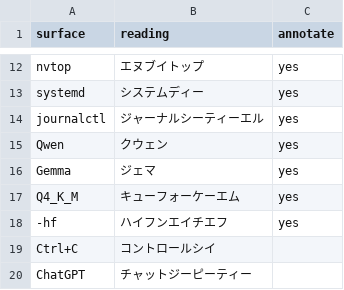
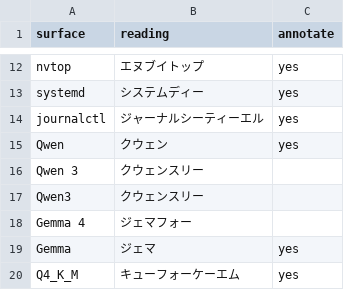
Before and after one commit to kusanaginoturugi/local-llm-video, a TSV file: voice/dict_common.tsv, drawn as a sheet; only a part is shown, gaps mark what is left out; the shorter side is filled out with more unchanged rows.

```diff
--- a/voice/dict_common.tsv
+++ b/voice/dict_common.tsv
@@ -15,2 +15,5 @@ journalctl	ジャーナルシーティーエル	yes
 Qwen	クウェン	yes
+Qwen 3	クウェンスリー	
+Qwen3	クウェンスリー	
+Gemma 4	ジェマフォー	
 Gemma	ジェマ	yes
```
Also changed, not shown: 2 other files.
